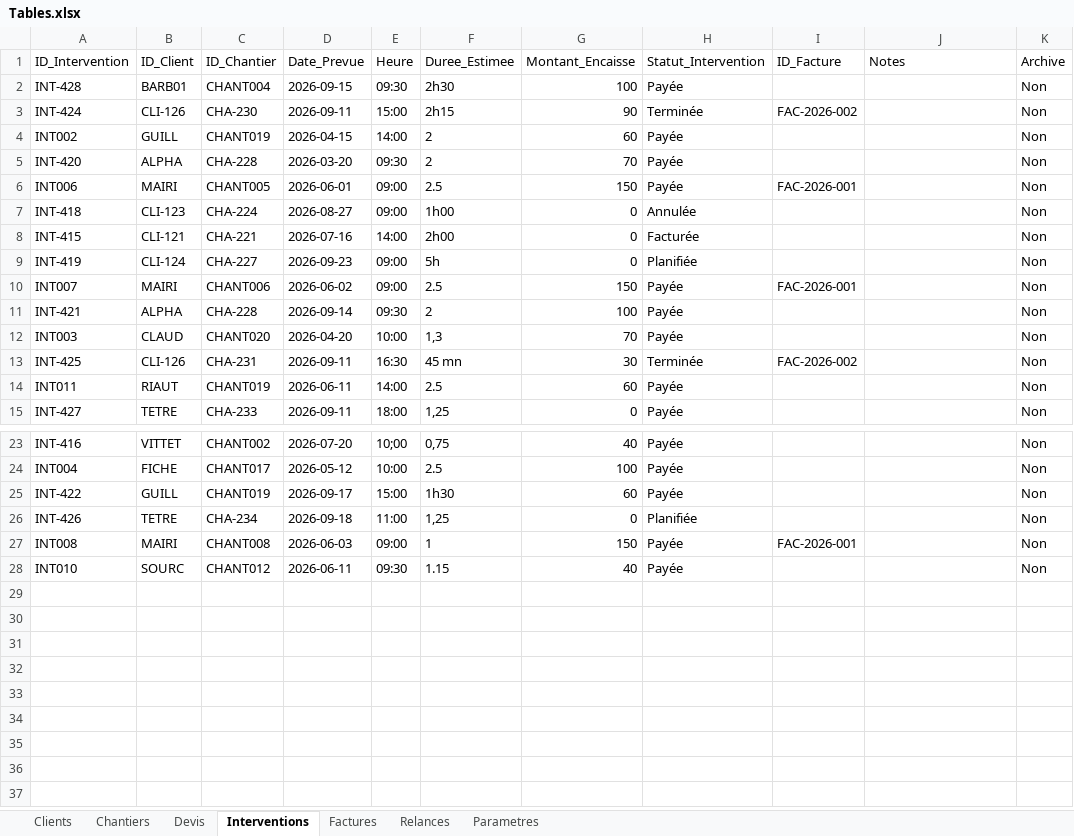
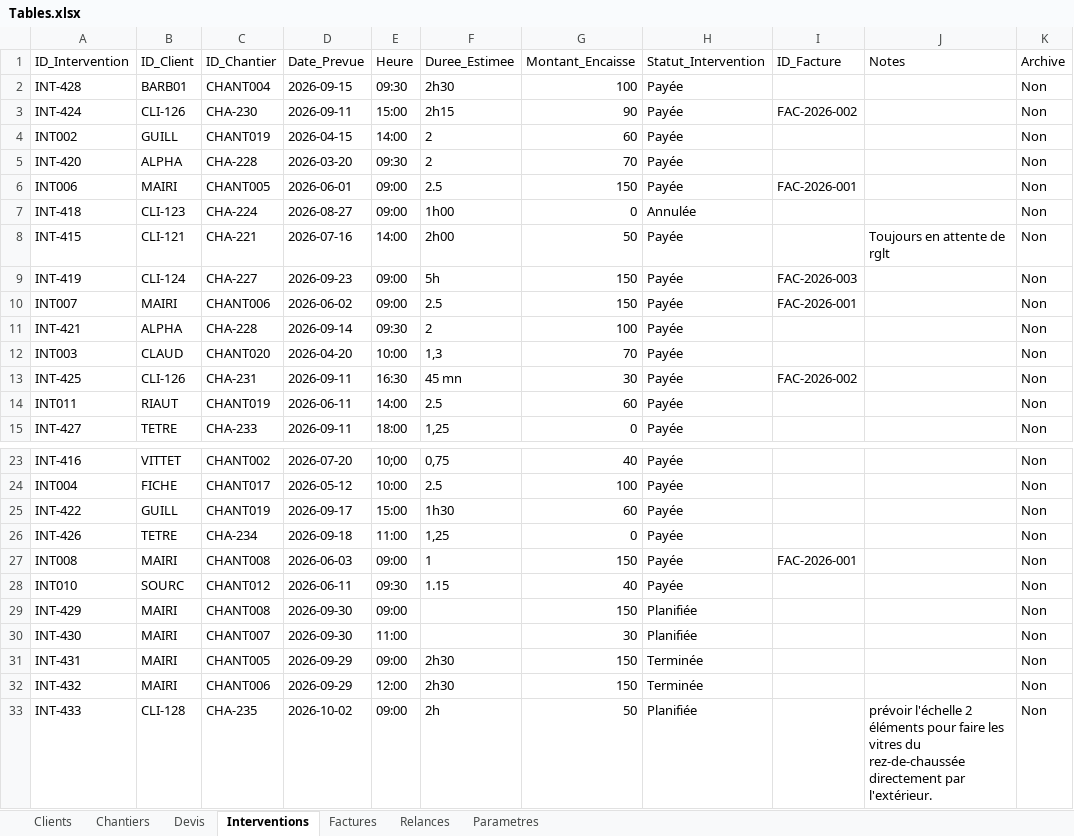
Before and after one commit to alainbphotographie-afk/AlainB-Pro-vitres, an Excel workbook: Tables.xlsx, sheet Interventions, drawn as a sheet; only a part is shown, gaps mark what is left out; values as stored, in another font and other column widths than the file's, no borders; the diff names each change by its address in the sheet, - before the commit and + after, or states it on an @@ line.

```diff
--- a/Tables.xlsx (sheet Interventions)
+++ b/Tables.xlsx (sheet Interventions)
-H3 (Statut_Intervention): Terminée
+H3 (Statut_Intervention): Payée
-G8 (Montant_Encaisse): 0
+G8 (Montant_Encaisse): 50
-H8 (Statut_Intervention): Facturée
+H8 (Statut_Intervention): Payée
-J8 (Notes): (empty)
+J8 (Notes): Toujours en attente de rglt
-G9 (Montant_Encaisse): 0
+G9 (Montant_Encaisse): 150
-H9 (Statut_Intervention): Planifiée
+H9 (Statut_Intervention): Payée
-I9 (ID_Facture): (empty)
+I9 (ID_Facture): FAC-2026-003
-H13 (Statut_Intervention): Terminée
+H13 (Statut_Intervention): Payée
-H26 (Statut_Intervention): Planifiée
+H26 (Statut_Intervention): Payée
+row 29: INT-429 | MAIRI | CHANT008 | 2026-09-30 | 09:00 |  | 150 | Planifiée |  |  | Non
+row 30: INT-430 | MAIRI | CHANT007 | 2026-09-30 | 11:00 |  | 30 | Planifiée |  |  | Non
+row 31: INT-431 | MAIRI | CHANT005 | 2026-09-29 | 09:00 | 2h30 | 150 | Terminée |  |  | Non
+row 32: INT-432 | MAIRI | CHANT006 | 2026-09-29 | 12:00 | 2h30 | 150 | Terminée |  |  | Non
+row 33: INT-433 | CLI-128 | CHA-235 | 2026-10-02 | 09:00 | 2h | 50 | Planifiée |  | prévoir l'échelle 2 éléments pour faire les vitres du rez-de-chaussée directement par l'extérieur. | Non
```
Also changed, not shown: sheet Chantiers, sheet Clients, sheet Factures, sheet Devis, sheet Parametres, sheet Relances.
